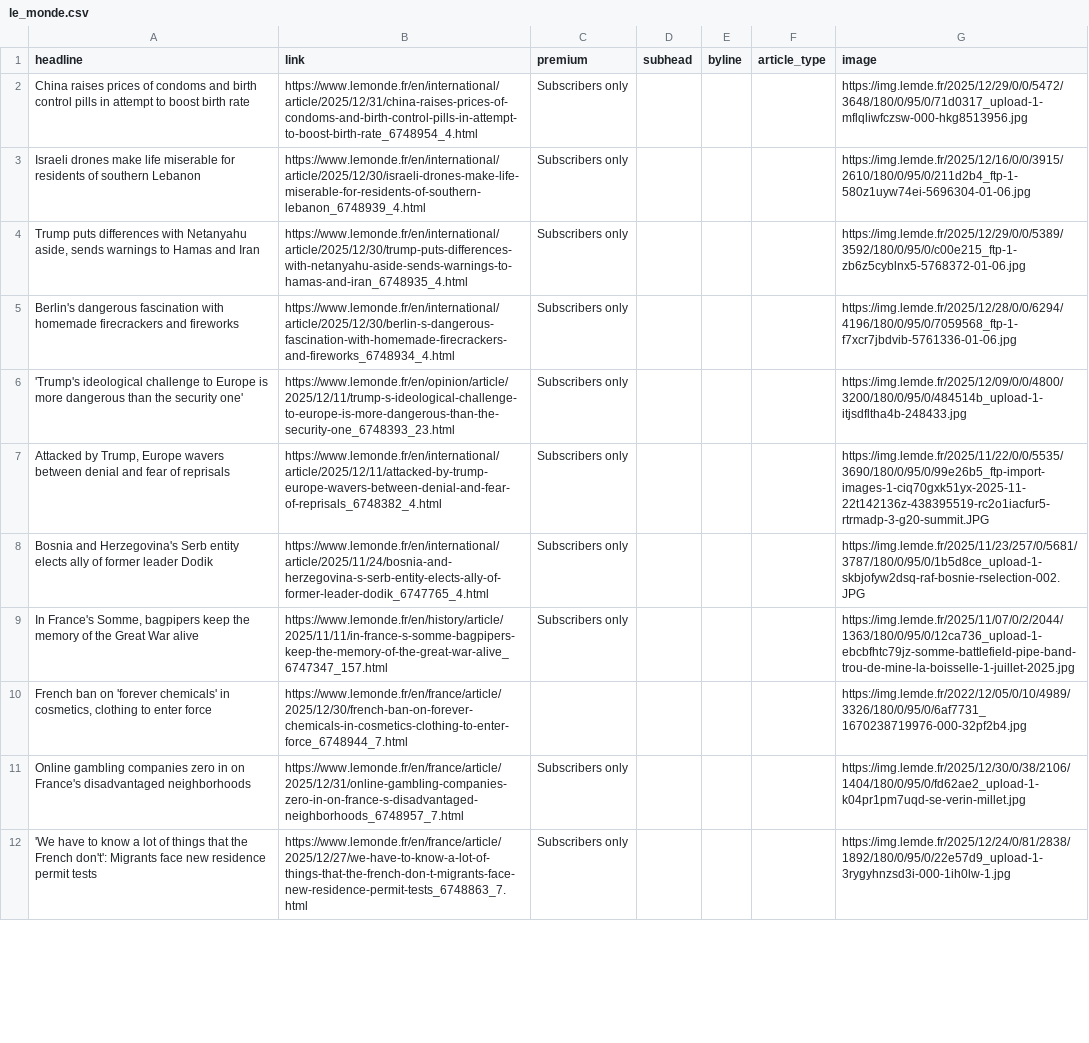
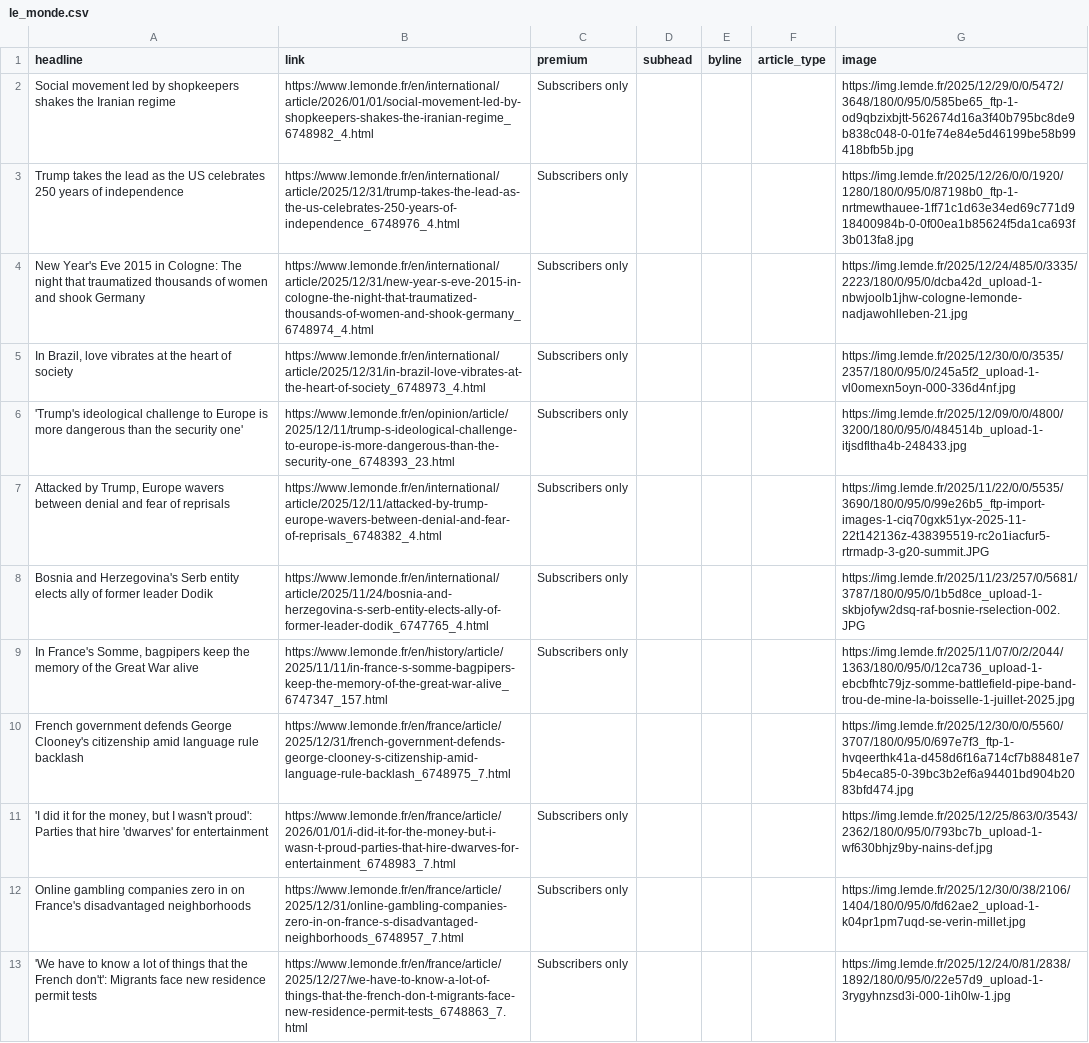
Before and after one commit to teodoracurcic/scraping, a CSV file: le_monde.csv, drawn as a sheet; only a part is shown; the diff covers the shown part only.

```diff
--- a/le_monde.csv
+++ b/le_monde.csv
@@ -1,6 +1,6 @@
 headline,link,premium,subhead,byline,article_type,image
-China raises prices of condoms and birth control pills in attempt to boost birth rate,https://www.lemonde.fr/en/international/article/2025/12/31/china-raises-prices-of-condoms-and-birth-control-pills-in-attempt-to-boost-birth-rate_6748954_4.html,Subscribers only,,,,https://img.lemde.fr/2025/12/29/0/0/5472/3648/180/0/95/0/71d0317_upload-1-mflqliwfczsw-000-hkg8513956.jpg
-Israeli drones make life miserable for residents of southern Lebanon,https://www.lemonde.fr/en/international/article/2025/12/30/israeli-drones-make-life-miserable-for-residents-of-southern-lebanon_6748939_4.html,Subscribers only,,,,https://img.lemde.fr/2025/12/16/0/0/3915/2610/180/0/95/0/211d2b4_ftp-1-580z1uyw74ei-5696304-01-06.jpg
-"Trump puts differences with Netanyahu aside, sends warnings to Hamas and Iran",https://www.lemonde.fr/en/international/article/2025/12/30/trump-puts-differences-with-netanyahu-aside-sends-warnings-to-hamas-and-iran_6748935_4.html,Subscribers only,,,,https://img.lemde.fr/2025/12/29/0/0/5389/3592/180/0/95/0/c00e215_ftp-1-zb6z5cyblnx5-5768372-01-06.jpg
-Berlin's dangerous fascination with homemade firecrackers and fireworks,https://www.lemonde.fr/en/international/article/2025/12/30/berlin-s-dangerous-fascination-with-homemade-firecrackers-and-fireworks_6748934_4.html,Subscribers only,,,,https://img.lemde.fr/2025/12/28/0/0/6294/4196/180/0/95/0/7059568_ftp-1-f7xcr7jbdvib-5761336-01-06.jpg
+Social movement led by shopkeepers shakes the Iranian regime,https://www.lemonde.fr/en/international/article/2026/01/01/social-movement-led-by-shopkeepers-shakes-the-iranian-regime_6748982_4.html,Subscribers only,,,,https://img.lemde.fr/2025/12/29/0/0/5472/3648/180/0/95/0/585be65_ftp-1-od9qbzixbjtt-562674d16a3f40b795bc8de9b838c048-0-01fe74e84e5d46199be58b99418bfb5b.jpg
+Trump takes the lead as the US celebrates 250 years of independence,https://www.lemonde.fr/en/international/article/2025/12/31/trump-takes-the-lead-as-the-us-celebrates-250-years-of-independence_6748976_4.html,Subscribers only,,,,https://img.lemde.fr/2025/12/26/0/0/1920/1280/180/0/95/0/87198b0_ftp-1-nrtmewthauee-1ff71c1d63e34ed69c771d918400984b-0-0f00ea1b85624f5da1ca693f3b013fa8.jpg
+New Year's Eve 2015 in Cologne: The night that traumatized thousands of women and shook Germany,https://www.lemonde.fr/en/international/article/2025/12/31/new-year-s-eve-2015-in-cologne-the-night-that-traumatized-thousands-of-women-and-shook-germany_6748974_4.html,Subscribers only,,,,https://img.lemde.fr/2025/12/24/485/0/3335/2223/180/0/95/0/dcba42d_upload-1-nbwjoolb1jhw-cologne-lemonde-nadjawohlleben-21.jpg
+"In Brazil, love vibrates at the heart of society",https://www.lemonde.fr/en/international/article/2025/12/31/in-brazil-love-vibrates-at-the-heart-of-society_6748973_4.html,Subscribers only,,,,https://img.lemde.fr/2025/12/30/0/0/3535/2357/180/0/95/0/245a5f2_upload-1-vl0omexn5oyn-000-336d4nf.jpg
 'Trump's ideological challenge to Europe is more dangerous than the security one',https://www.lemonde.fr/en/opinion/article/2025/12/11/trump-s-ideological-challenge-to-europe-is-more-dangerous-than-the-security-one_6748393_23.html,Subscribers only,,,,https://img.lemde.fr/2025/12/09/0/0/4800/3200/180/0/95/0/484514b_upload-1-itjsdfltha4b-248433.jpg
@@ -9,3 +9,4 @@ Bosnia and Herzegovina's Serb entity elects ally of  former leader Dodik,https:/
 "In France's Somme, bagpipers keep the memory of the Great War alive",https://www.lemonde.fr/en/history/article/2025/11/11/in-france-s-somme-bagpipers-keep-the-memory-of-the-great-war-alive_6747347_157.html,Subscribers only,,,,https://img.lemde.fr/2025/11/07/0/2/2044/1363/180/0/95/0/12ca736_upload-1-ebcbfhtc79jz-somme-battlefield-pipe-band-trou-de-mine-la-boisselle-1-juillet-2025.jpg
-"French ban on 'forever chemicals' in cosmetics, clothing to enter force",https://www.lemonde.fr/en/france/article/2025/12/30/french-ban-on-forever-chemicals-in-cosmetics-clothing-to-enter-force_6748944_7.html,,,,,https://img.lemde.fr/2022/12/05/0/10/4989/3326/180/0/95/0/6af7731_1670238719976-000-32pf2b4.jpg
+French government defends George Clooney's citizenship amid language rule backlash,https://www.lemonde.fr/en/france/article/2025/12/31/french-government-defends-george-clooney-s-citizenship-amid-language-rule-backlash_6748975_7.html,,,,,https://img.lemde.fr/2025/12/30/0/0/5560/3707/180/0/95/0/697e7f3_ftp-1-hvqeerthk41a-d458d6f16a714cf7b88481e75b4eca85-0-39bc3b2ef6a94401bd904b2083bfd474.jpg
+"'I did it for the money, but I wasn't proud': Parties that hire 'dwarves' for entertainment",https://www.lemonde.fr/en/france/article/2026/01/01/i-did-it-for-the-money-but-i-wasn-t-proud-parties-that-hire-dwarves-for-entertainment_6748983_7.html,Subscribers only,,,,https://img.lemde.fr/2025/12/25/863/0/3543/2362/180/0/95/0/793bc7b_upload-1-wf630bhjz9by-nains-def.jpg
 Online gambling companies zero in on France's disadvantaged neighborhoods,https://www.lemonde.fr/en/france/article/2025/12/31/online-gambling-companies-zero-in-on-france-s-disadvantaged-neighborhoods_6748957_7.html,Subscribers only,,,,https://img.lemde.fr/2025/12/30/0/38/2106/1404/180/0/95/0/fd62ae2_upload-1-k04pr1pm7uqd-se-verin-millet.jpg
```
Also changed, not shown: 21 added rows, 22 removed rows and 7 edited cells elsewhere in this file.
